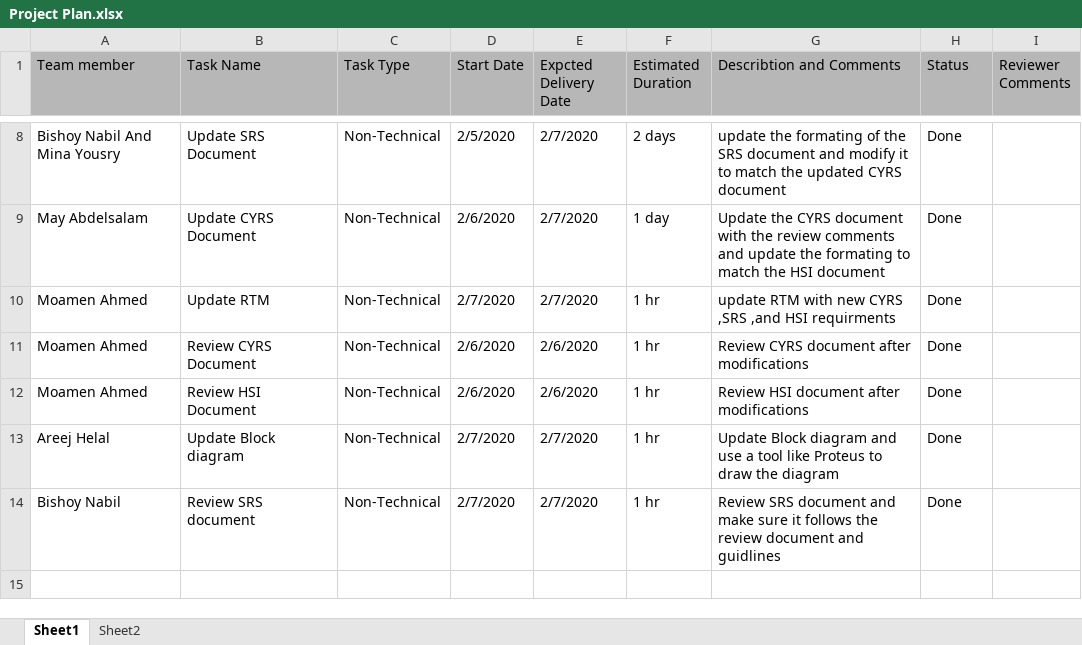
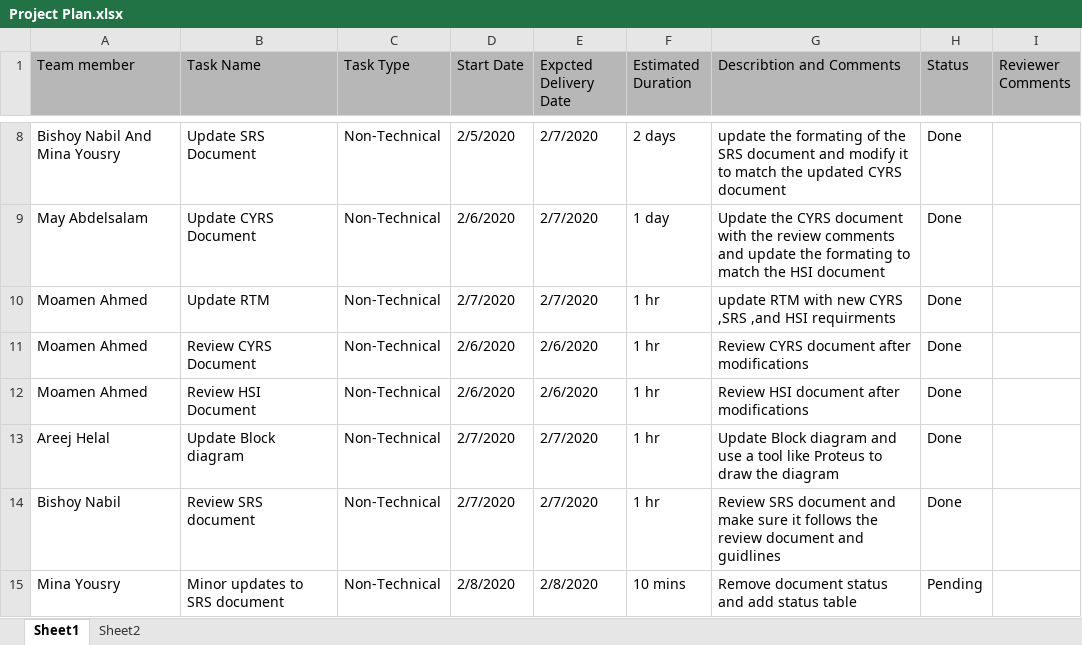
Before and after one commit to moamen-ahmed-93/SWE_Calculator, an Excel workbook: SW deliveries log/Project Plan.xlsx, sheet Sheet1, drawn as a sheet; only a part is shown, gaps mark what is left out; values as stored, in another font and other column widths than the file's, no borders; the diff names each change by its address in the sheet, - before the commit and + after, or states it on an @@ line.

Commit message:
Updated Project Plan with a minor task to edit the SRS document Signed-off-by: moamen-ahmed-93 <moamen.ahmed.9930@gmail.com>

```diff
--- a/SW deliveries log/Project Plan.xlsx (sheet Sheet1)
+++ b/SW deliveries log/Project Plan.xlsx (sheet Sheet1)
+row 15: Mina Yousry | Minor updates to SRS document | Non-Technical | 2/8/2020 | 2/8/2020 | 10 mins | Remove document status and add status table | Pending
```
